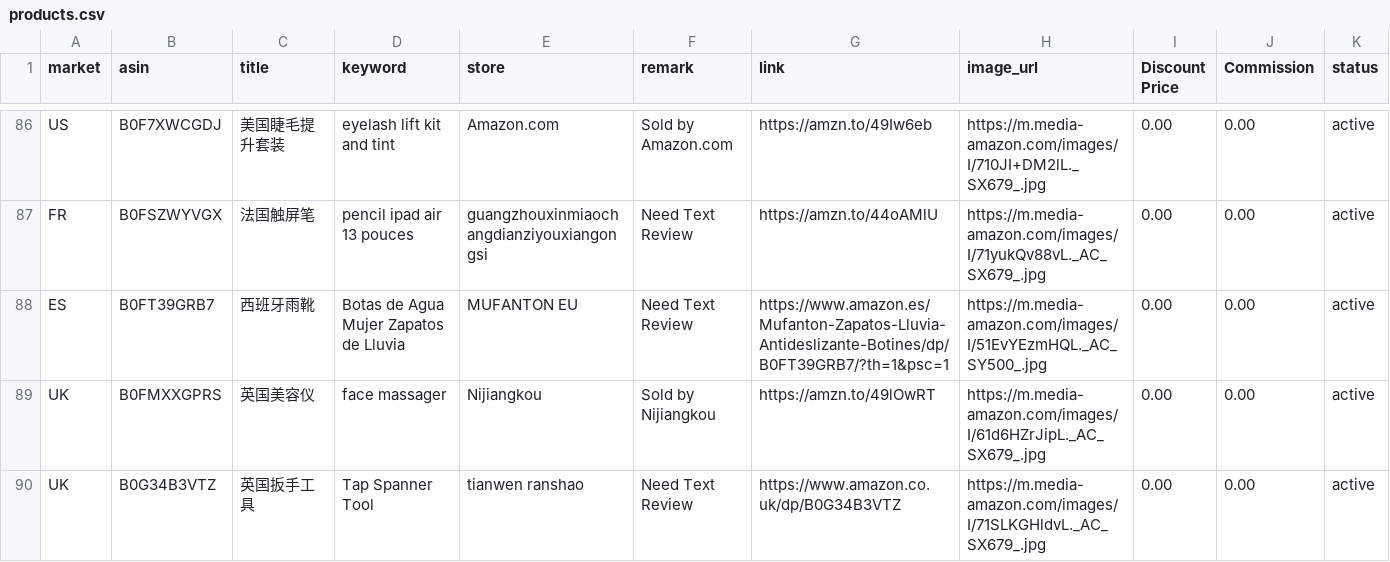
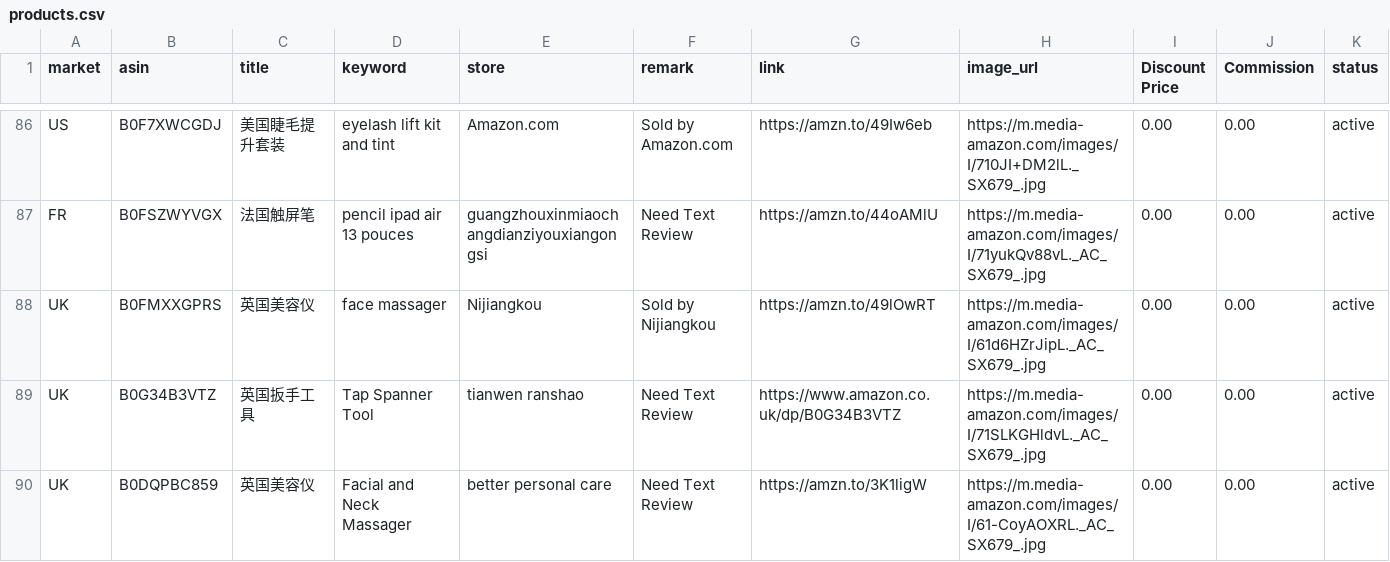
Before and after one commit to dalemy-1/product-list, a CSV file: products.csv, drawn as a sheet; only a part is shown, gaps mark what is left out; the shorter side is filled out with more unchanged rows; the diff names each change by its address in the sheet, - before the commit and + after, or states it on an @@ line.

```diff
--- a/products.csv
+++ b/products.csv
-row 88: ES | B0FT39GRB7 | 西班牙雨靴 | Botas de Agua Mujer Zapatos de Lluvia | MUFANTON EU | Need Text Review | https://www.amazon.es/Mufanton-Zapatos-Lluvia-Antideslizante-Botines/dp/B0FT39GRB7/?th=1&psc=1 | https://m.media-amazon.com/images/I/51EvYEzmHQL._AC_SY500_.jpg | 0.00 | 0.00 | active
```
Also changed, not shown: 1 other file.
